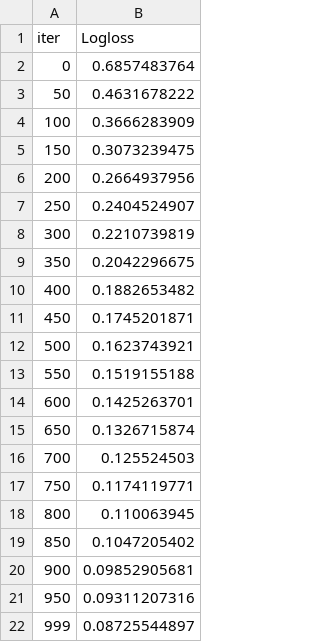
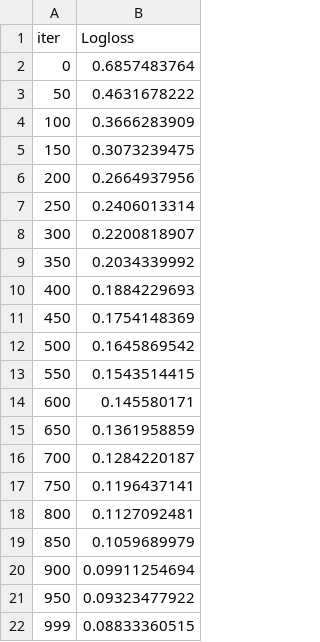
Before and after one commit to hivandu/AI_Cheats, a TSV file: Core BI/catboost_info/learn_error.tsv, drawn as a sheet.

```diff
--- a/Core BI/catboost_info/learn_error.tsv
+++ b/Core BI/catboost_info/learn_error.tsv
@@ -6,17 +6,17 @@ iter	Logloss
 200	0.2664937956
-250	0.2404524907
-300	0.2210739819
-350	0.2042296675
-400	0.1882653482
-450	0.1745201871
-500	0.1623743921
-550	0.1519155188
-600	0.1425263701
-650	0.1326715874
-700	0.125524503
-750	0.1174119771
-800	0.110063945
-850	0.1047205402
-900	0.09852905681
-950	0.09311207316
-999	0.08725544897
+250	0.2406013314
+300	0.2200818907
+350	0.2034339992
+400	0.1884229693
+450	0.1754148369
+500	0.1645869542
+550	0.1543514415
+600	0.145580171
+650	0.1361958859
+700	0.1284220187
+750	0.1196437141
+800	0.1127092481
+850	0.1059689979
+900	0.09911254694
+950	0.09323477922
+999	0.08833360515
```
Also changed, not shown: Core BI/catboost_info/test_error.tsv, Core BI/catboost_info/time_left.tsv, 39 other files.
